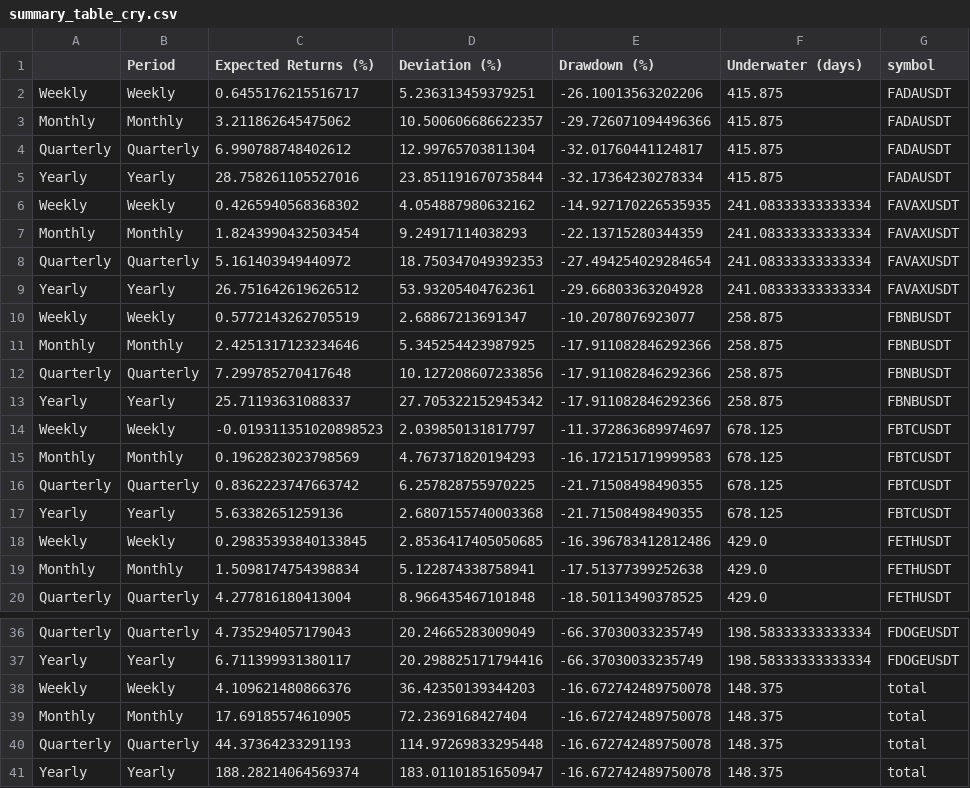
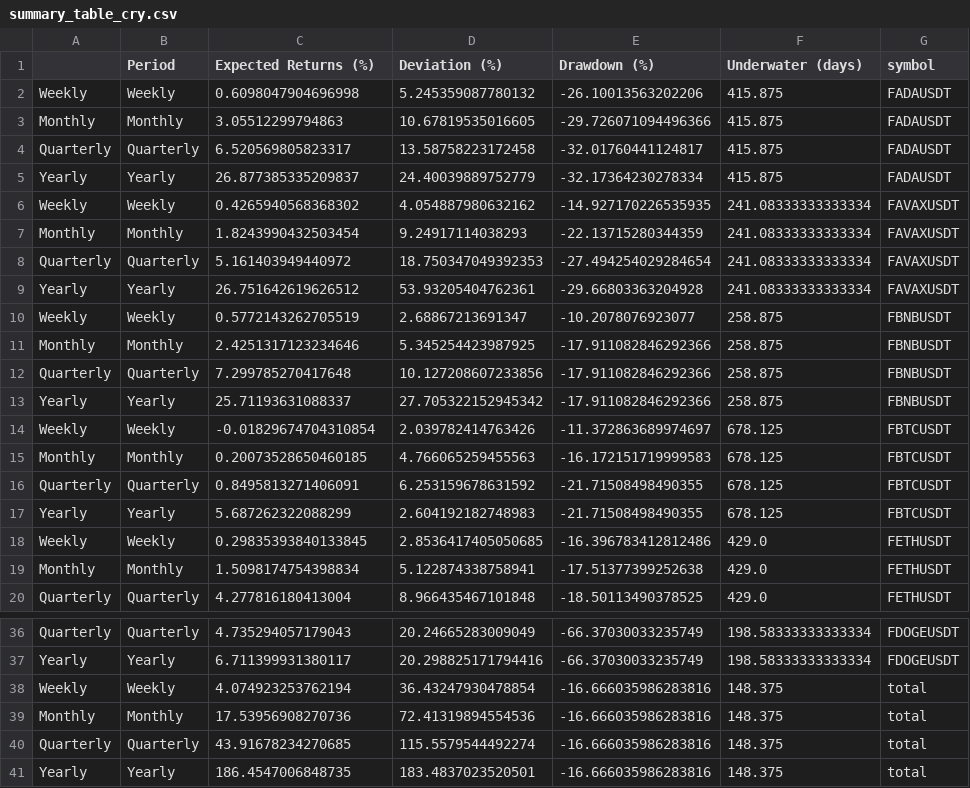
Before and after one commit to speedlab1/speedlab_monitoring, a CSV file: src/data/summary_table_cry.csv, drawn as a sheet; only a part is shown, gaps mark what is left out.

```diff
--- a/src/data/summary_table_cry.csv
+++ b/src/data/summary_table_cry.csv
@@ -1,6 +1,6 @@
 ,Period,Expected Returns (%),Deviation (%),Drawdown (%),Underwater (days),symbol
-Weekly,Weekly,0.6455176215516717,5.236313459379251,-26.10013563202206,415.875,FADAUSDT
-Monthly,Monthly,3.211862645475062,10.500606686622357,-29.726071094496366,415.875,FADAUSDT
-Quarterly,Quarterly,6.990788748402612,12.99765703811304,-32.01760441124817,415.875,FADAUSDT
-Yearly,Yearly,28.758261105527016,23.851191670735844,-32.17364230278334,415.875,FADAUSDT
+Weekly,Weekly,0.6098047904696998,5.245359087780132,-26.10013563202206,415.875,FADAUSDT
+Monthly,Monthly,3.05512299794863,10.67819535016605,-29.726071094496366,415.875,FADAUSDT
+Quarterly,Quarterly,6.520569805823317,13.58758223172458,-32.01760441124817,415.875,FADAUSDT
+Yearly,Yearly,26.877385335209837,24.40039889752779,-32.17364230278334,415.875,FADAUSDT
 Weekly,Weekly,0.4265940568368302,4.054887980632162,-14.927170226535935,241.08333333333334,FAVAXUSDT
@@ -13,6 +13,6 @@ Quarterly,Quarterly,7.299785270417648,10.127208607233856,-17.911082846292366,258
 Yearly,Yearly,25.71193631088337,27.705322152945342,-17.911082846292366,258.875,FBNBUSDT
-Weekly,Weekly,-0.019311351020898523,2.039850131817797,-11.372863689974697,678.125,FBTCUSDT
-Monthly,Monthly,0.1962823023798569,4.767371820194293,-16.172151719999583,678.125,FBTCUSDT
-Quarterly,Quarterly,0.8362223747663742,6.257828755970225,-21.71508498490355,678.125,FBTCUSDT
-Yearly,Yearly,5.63382651259136,2.6807155740003368,-21.71508498490355,678.125,FBTCUSDT
+Weekly,Weekly,-0.01829674704310854,2.039782414763426,-11.372863689974697,678.125,FBTCUSDT
+Monthly,Monthly,0.20073528650460185,4.766065259455563,-16.172151719999583,678.125,FBTCUSDT
+Quarterly,Quarterly,0.8495813271406091,6.253159678631592,-21.71508498490355,678.125,FBTCUSDT
+Yearly,Yearly,5.687262322088299,2.604192182748983,-21.71508498490355,678.125,FBTCUSDT
 Weekly,Weekly,0.29835393840133845,2.8536417405050685,-16.396783412812486,429.0,FETHUSDT
@@ -37,5 +37,5 @@ Quarterly,Quarterly,4.735294057179043,20.24665283009049,-66.37030033235749,198.5
 Yearly,Yearly,6.711399931380117,20.298825171794416,-66.37030033235749,198.58333333333334,FDOGEUSDT
-Weekly,Weekly,4.109621480866376,36.42350139344203,-16.672742489750078,148.375,total
-Monthly,Monthly,17.69185574610905,72.2369168427404,-16.672742489750078,148.375,total
-Quarterly,Quarterly,44.37364233291193,114.97269833295448,-16.672742489750078,148.375,total
-Yearly,Yearly,188.28214064569374,183.01101851650947,-16.672742489750078,148.375,total
+Weekly,Weekly,4.074923253762194,36.43247930478854,-16.666035986283816,148.375,total
+Monthly,Monthly,17.53956908270736,72.41319894554536,-16.666035986283816,148.375,total
+Quarterly,Quarterly,43.91678234270685,115.5579544492274,-16.666035986283816,148.375,total
+Yearly,Yearly,186.4547006848735,183.4837023520501,-16.666035986283816,148.375,total
```
Also changed, not shown: src/data/current.csv, src/data/current_cry.csv, 10 other files.
